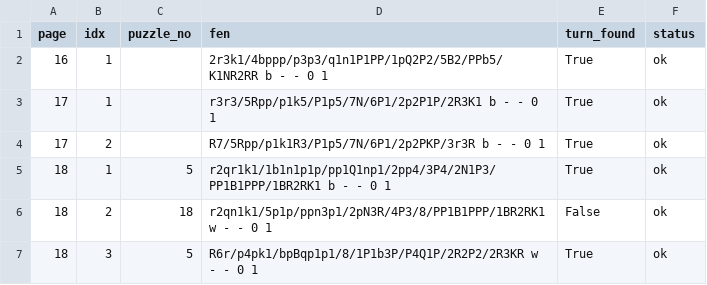
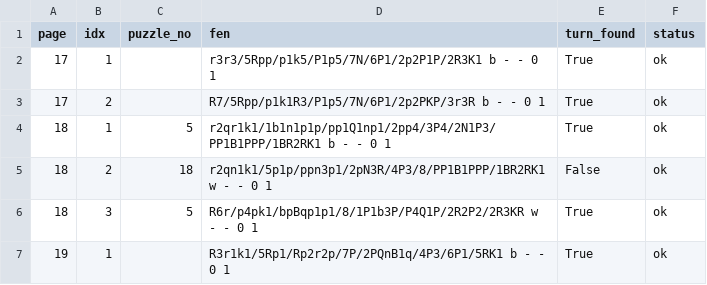
Before and after one commit to Hacker-Shohan/Grandmaster-Preparation-Calculation, a CSV file: puzzles.csv, drawn as a sheet; only a part is shown; the shorter side is filled out with more unchanged rows; the diff names each change by its address in the sheet, - before the commit and + after, or states it on an @@ line.

Commit message:
Update puzzles.csv

```diff
--- a/puzzles.csv
+++ b/puzzles.csv
-row 2: 16 | 1 |  | 2r3k1/4bppp/p3p3/q1n1P1PP/1pQ2P2/5B2/PPb5/K1NR2RR b - - 0 1 | True | ok
```
